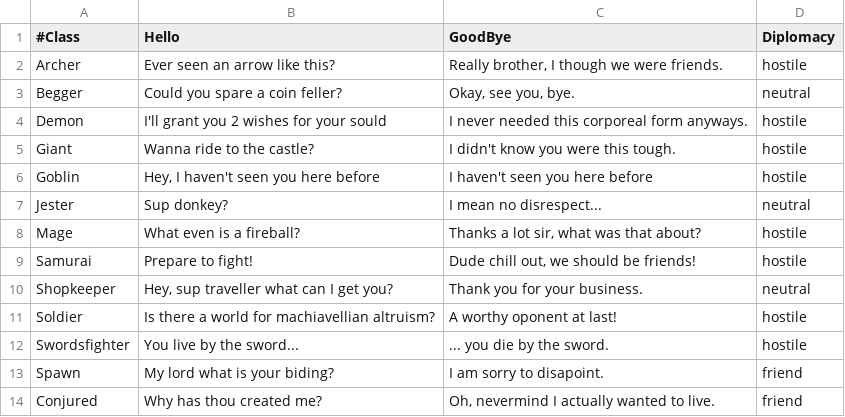
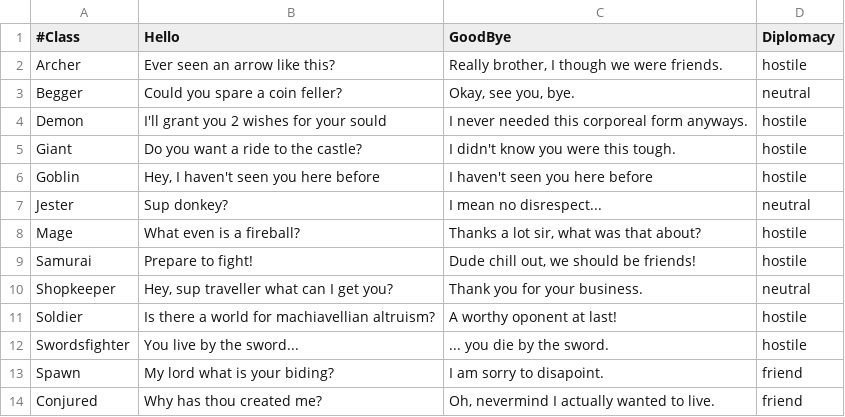
Before and after one commit to nolasconapoleao/game-lab, a CSV file: databases/npcs.csv, drawn as a sheet.

```diff
--- a/databases/npcs.csv
+++ b/databases/npcs.csv
@@ -4,3 +4,3 @@ Begger;Could you spare a coin feller?;Okay, see you, bye.;neutral
 Demon;I'll grant you 2 wishes for your sould; I never needed this corporeal form anyways.;hostile
-Giant;Wanna ride to the castle?;I didn't know you were this tough.;hostile
+Giant;Do you want a ride to the castle?;I didn't know you were this tough.;hostile
 Goblin;Hey, I haven't seen you here before; I haven't seen you here before;hostile
```
Also changed, not shown: 5 other files.
